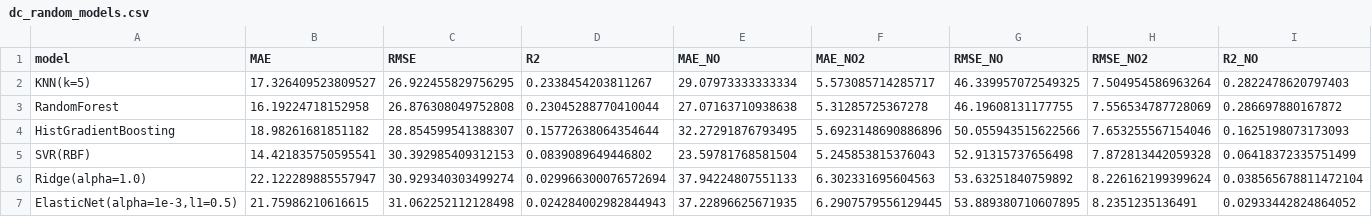
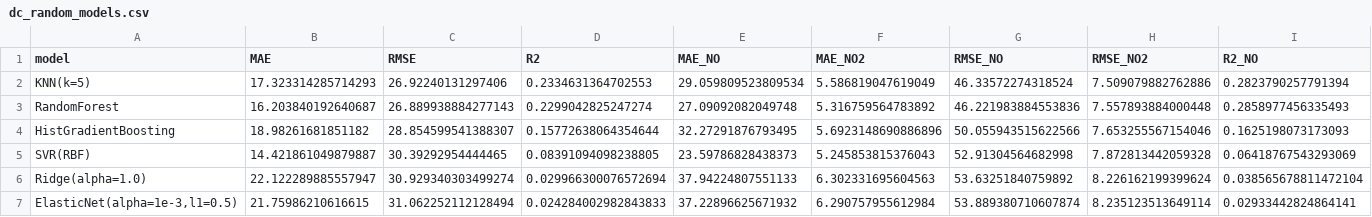
Before and after one commit to Maplx/Surface-Fouling-ML, a CSV file: outputs/dc_random_models.csv, drawn as a sheet; only a part is shown; the diff covers the shown part only; the diff names each change by its address in the sheet, - before the commit and + after, or states it on an @@ line.

```diff
--- a/outputs/dc_random_models.csv
+++ b/outputs/dc_random_models.csv
-B2 (MAE): 17.326409523809527
+B2 (MAE): 17.323314285714293
-C2 (RMSE): 26.922455829756295
+C2 (RMSE): 26.92240131297406
-D2 (R2): 0.2338454203811267
+D2 (R2): 0.2334631364702553
-E2 (MAE_NO): 29.07973333333334
+E2 (MAE_NO): 29.059809523809534
-F2 (MAE_NO2): 5.573085714285717
+F2 (MAE_NO2): 5.586819047619049
-G2 (RMSE_NO): 46.339957072549325
+G2 (RMSE_NO): 46.33572274318524
-H2 (RMSE_NO2): 7.504954586963264
+H2 (RMSE_NO2): 7.509079882762886
-I2 (R2_NO): 0.2822478620797403
+I2 (R2_NO): 0.2823790257791394
-B3 (MAE): 16.19224718152958
+B3 (MAE): 16.203840192640687
-C3 (RMSE): 26.876308049752808
+C3 (RMSE): 26.889938884277143
-D3 (R2): 0.23045288770410044
+D3 (R2): 0.2299042825247274
-E3 (MAE_NO): 27.07163710938638
+E3 (MAE_NO): 27.09092082049748
-F3 (MAE_NO2): 5.31285725367278
+F3 (MAE_NO2): 5.316759564783892
-G3 (RMSE_NO): 46.19608131177755
+G3 (RMSE_NO): 46.221983884553836
-H3 (RMSE_NO2): 7.556534787728069
+H3 (RMSE_NO2): 7.557893884000448
-I3 (R2_NO): 0.286697880167872
+I3 (R2_NO): 0.2858977456335493
-B5 (MAE): 14.421835750595541
+B5 (MAE): 14.421861049879887
-C5 (RMSE): 30.392985409312153
+C5 (RMSE): 30.39292954444465
-D5 (R2): 0.0839089649446802
+D5 (R2): 0.08391094098238805
-E5 (MAE_NO): 23.59781768581504
+E5 (MAE_NO): 23.59786828438373
-G5 (RMSE_NO): 52.91315737656498
+G5 (RMSE_NO): 52.91304564682998
-I5 (R2_NO): 0.06418372335751499
+I5 (R2_NO): 0.06418767543293069
-C7 (RMSE): 31.062252112128498
+C7 (RMSE): 31.062252112128494
-D7 (R2): 0.024284002982844943
+D7 (R2): 0.024284002982843833
-E7 (MAE_NO): 37.22896625671935
+E7 (MAE_NO): 37.22896625671932
-F7 (MAE_NO2): 6.2907579556129445
+F7 (MAE_NO2): 6.290757955612984
-G7 (RMSE_NO): 53.889380710607895
+G7 (RMSE_NO): 53.889380710607874
-H7 (RMSE_NO2): 8.2351235136491
+H7 (RMSE_NO2): 8.235123513649114
-I7 (R2_NO): 0.02933442824864052
+I7 (R2_NO): 0.02933442824864141
```
Also changed, not shown: 23 edited cells elsewhere in this file, outputs/ac_random_models.csv, outputs/ac_soot_ox_random_interpolation_models.csv, 24 other files.
